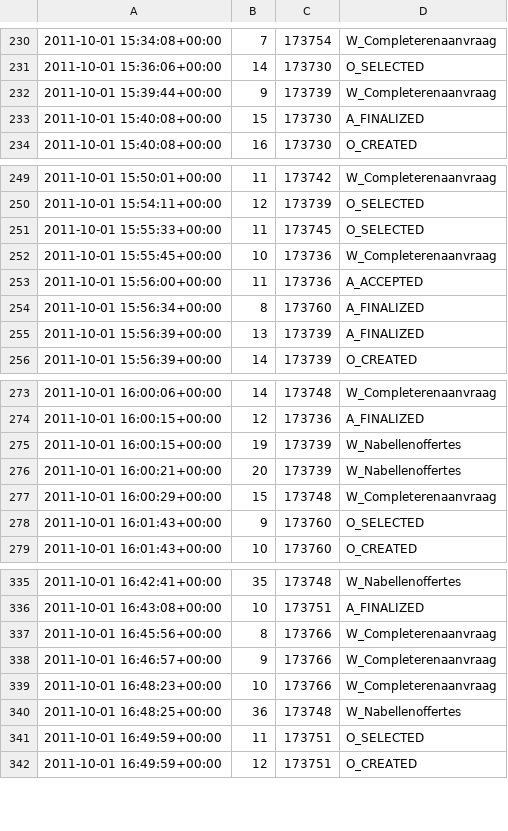
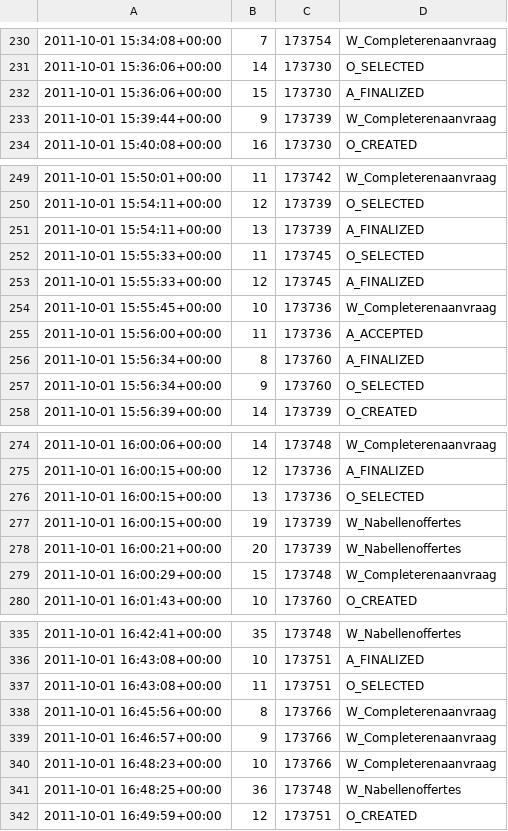
Before and after one commit to AliceMoretti00/NextActivityPrediction, a CSV file: Output/dataset/prefix_log.csv, drawn as a sheet; only a part is shown, gaps mark what is left out; removed rows and columns are numbered as before the commit, all else as after; the diff covers the shown part only; the diff names each change by its address in the sheet, - before the commit and + after, or states it on an @@ line.

```diff
--- a/Output/dataset/prefix_log.csv
+++ b/Output/dataset/prefix_log.csv
+row 232: 2011-10-01 15:36:06+00:00 | 15 | 173730 | A_FINALIZED
-row 233: 2011-10-01 15:40:08+00:00 | 15 | 173730 | A_FINALIZED
+row 251: 2011-10-01 15:54:11+00:00 | 13 | 173739 | A_FINALIZED
+row 253: 2011-10-01 15:55:33+00:00 | 12 | 173745 | A_FINALIZED
-row 255: 2011-10-01 15:56:39+00:00 | 13 | 173739 | A_FINALIZED
+row 257: 2011-10-01 15:56:34+00:00 | 9 | 173760 | O_SELECTED
+row 276: 2011-10-01 16:00:15+00:00 | 13 | 173736 | O_SELECTED
-row 278: 2011-10-01 16:01:43+00:00 | 9 | 173760 | O_SELECTED
+row 337: 2011-10-01 16:43:08+00:00 | 11 | 173751 | O_SELECTED
-row 341: 2011-10-01 16:49:59+00:00 | 11 | 173751 | O_SELECTED
```
Also changed, not shown: 2 removed rows and 6 edited cells elsewhere in this file, 3 other files.
